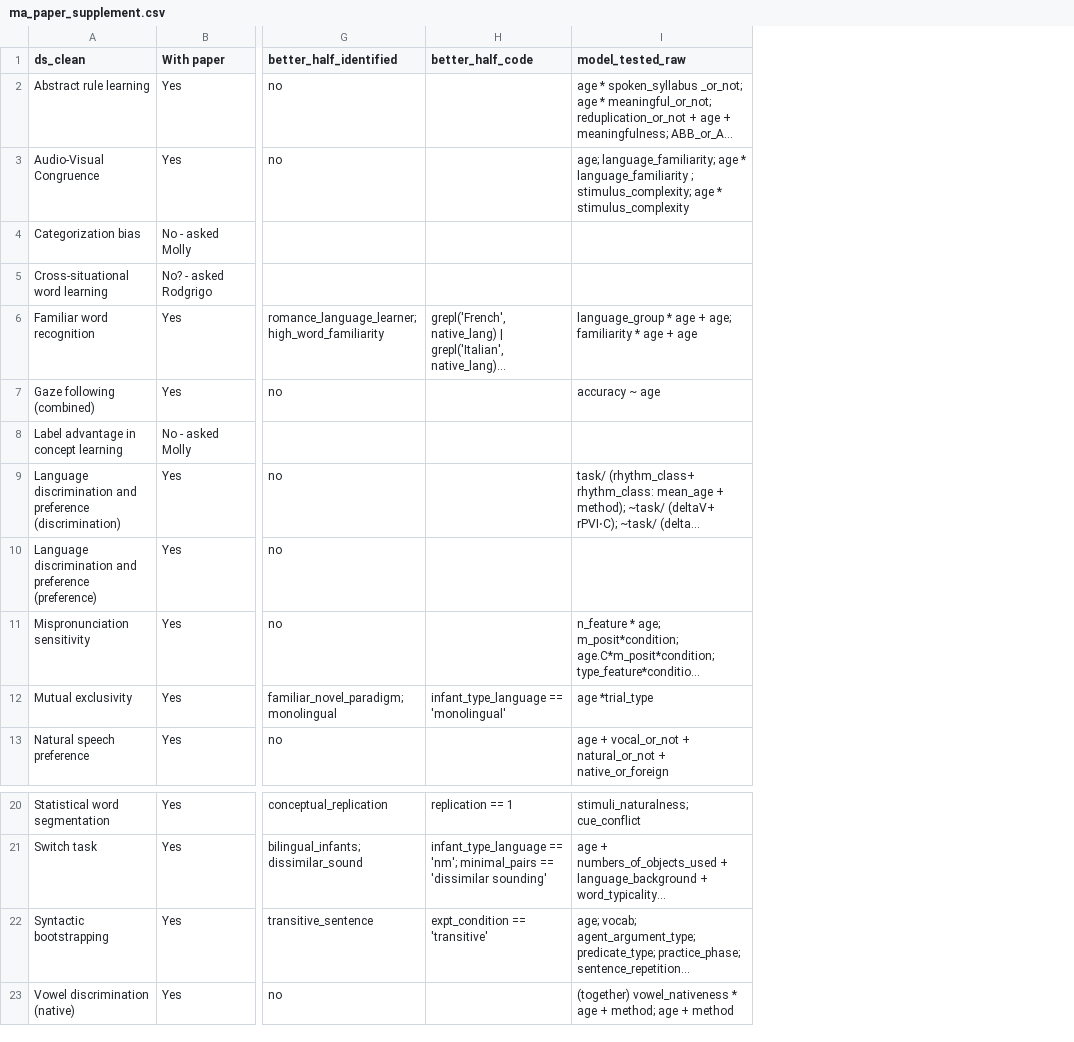
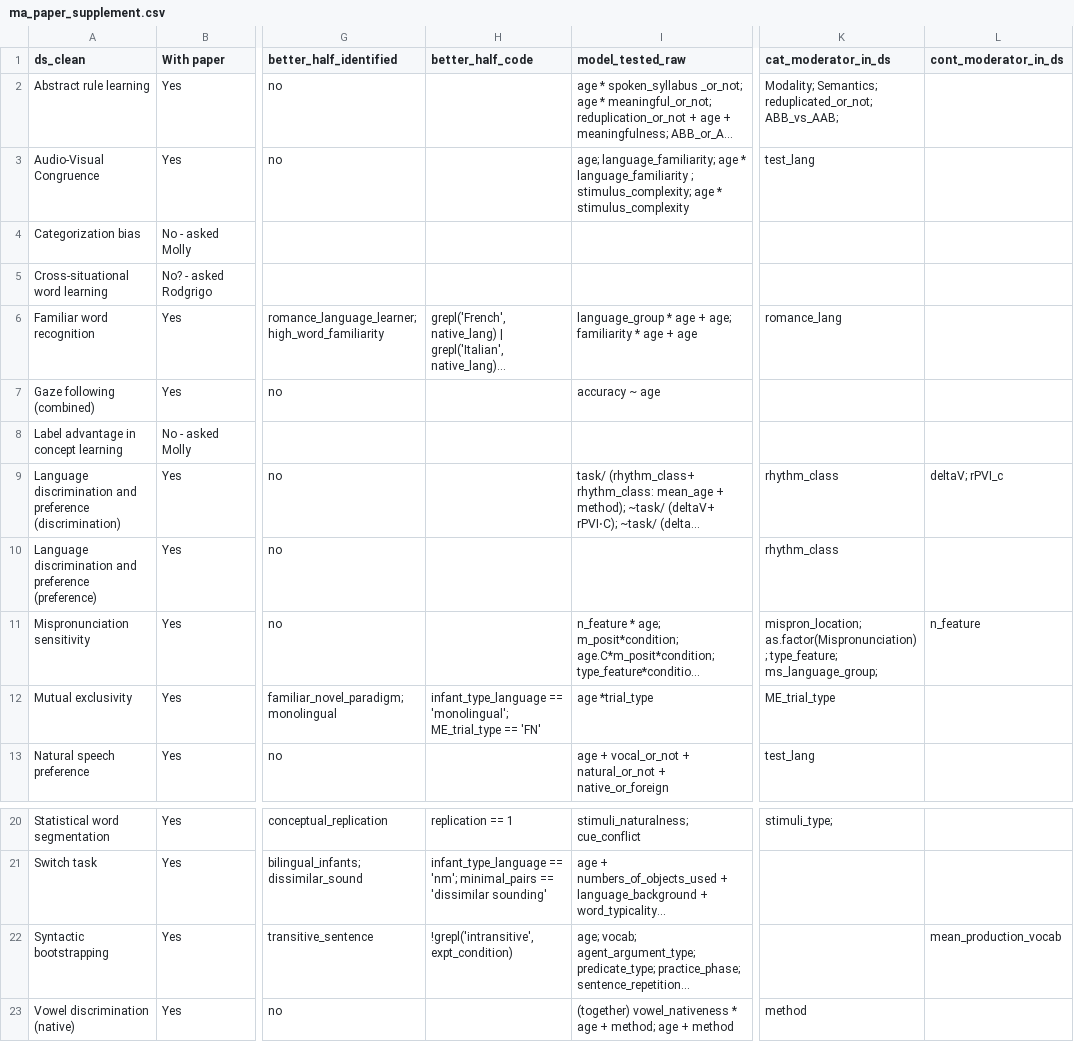
Before and after one commit to anjiecao/metalabr_exp, a CSV file: data/rework/ma_paper_supplement.csv, drawn as a sheet; only a part is shown, gaps mark what is left out; long unchanged cells end in …; the diff names each change by its address in the sheet, - before the commit and + after, or states it on an @@ line.

```diff
--- a/data/rework/ma_paper_supplement.csv
+++ b/data/rework/ma_paper_supplement.csv
+column K (cat_moderator_in_ds), rows 2-13: Modality; Semantics; reduplicated_or_not; ABB_vs_AAB; | test_lang |  |  | romance_lang |  |  | rhythm_class | rhythm_class | mispron_location; as.factor(Mispronunciation); type_feature; ms_language_group; | ME_trial_type | test_lang; rows 20-23: stimuli_type; |  |  | method
+column L (cont_moderator_in_ds), rows 9-11: deltaV; rPVI_c |  | n_feature; row 22: mean_production_vocab
-H12 (better_half_code): infant_type_language == 'monolingual'
+H12 (better_half_code): infant_type_language == 'monolingual'; ME_trial_type == 'FN'
-H22 (better_half_code): expt_condition == 'transitive'
+H22 (better_half_code): !grepl('intransitive', expt_condition)
```
Also changed, not shown: 6 other files.
